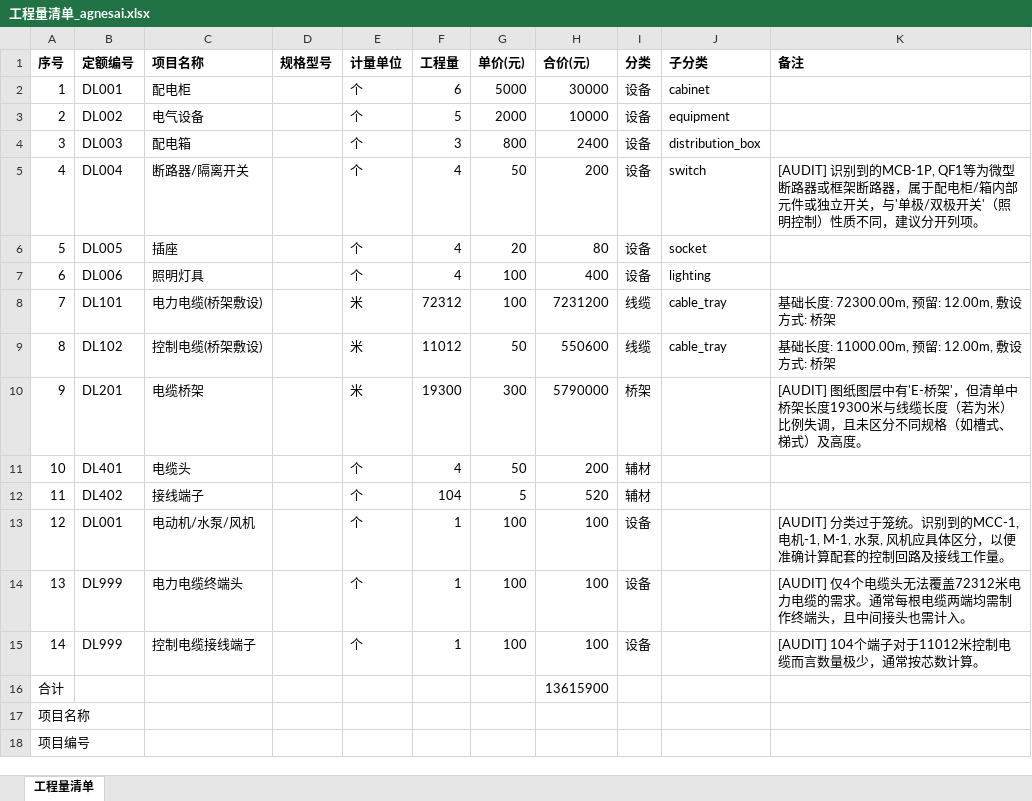
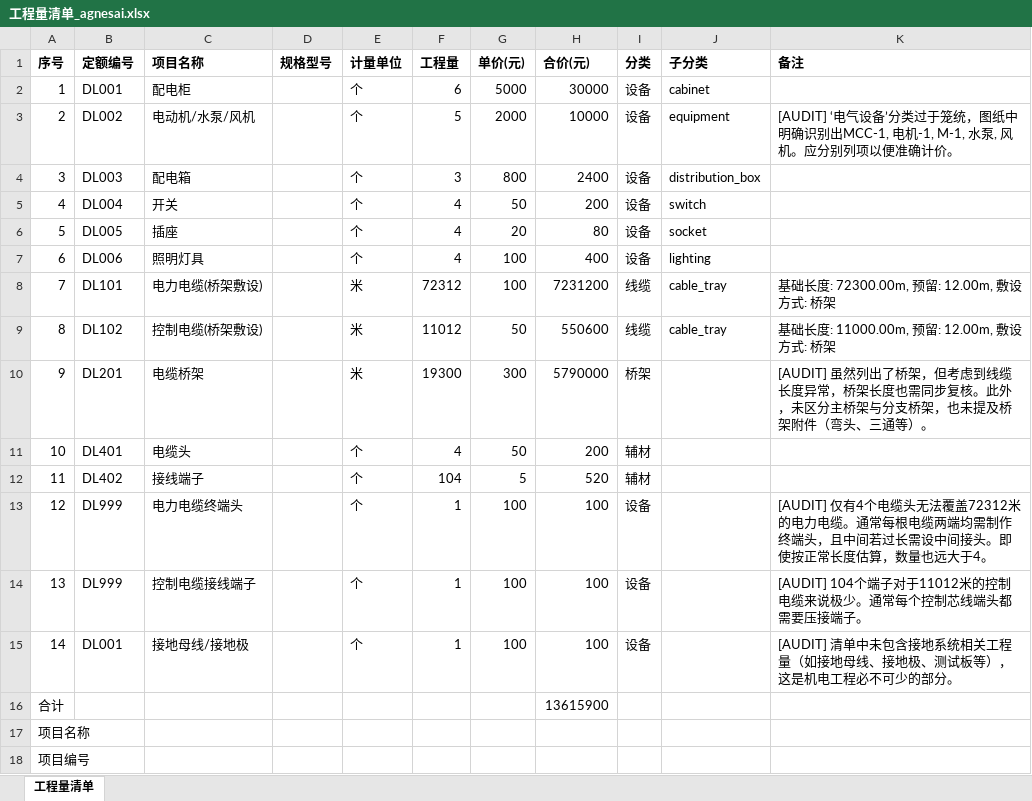
Before and after one commit to clarktowj/skills-introduction-to-github, an Excel workbook: mech_elec_ai_calculator/outputs/工程量清单_agnesai.xlsx, sheet 工程量清单, drawn as a sheet; values as stored, in another font and other column widths than the file's, no borders; the diff names each change by its address in the sheet, - before the commit and + after, or states it on an @@ line.

Commit message:
feat: 机电AI自动算量与三维建模系统方案
Co-authored-by: traeagent <traeagent@users.noreply.github.com>

```diff
--- a/mech_elec_ai_calculator/outputs/工程量清单_agnesai.xlsx (sheet 工程量清单)
+++ b/mech_elec_ai_calculator/outputs/工程量清单_agnesai.xlsx (sheet 工程量清单)
-C3 (项目名称): 电气设备
+C3 (项目名称): 电动机/水泵/风机
-K3 (备注): (empty)
+K3 (备注): [AUDIT] ‘电气设备’分类过于笼统，图纸中明确识别出MCC-1, 电机-1, M-1, 水泵, 风机。应分别列项以便准确计价。
-C5 (项目名称): 断路器/隔离开关
+C5 (项目名称): 开关
-K5 (备注): [AUDIT] 识别到的MCB-1P, QF1等为微型断路器或框架断路器，属于配电柜/箱内部元件或独立开关，与'单极/双极开关'（照明控制）性质不同，建议分开列项。
+K5 (备注): (empty)
-K10 (备注): [AUDIT] 图纸图层中有'E-桥架'，但清单中桥架长度19300米与线缆长度（若为米）比例失调，且未区分不同规格（如槽式、梯式）及高度。
+K10 (备注): [AUDIT] 虽然列出了桥架，但考虑到线缆长度异常，桥架长度也需同步复核。此外，未区分主桥架与分支桥架，也未提及桥架附件（弯头、三通等）。
-B13 (定额编号): DL001
+B13 (定额编号): DL999
-C13 (项目名称): 电动机/水泵/风机
+C13 (项目名称): 电力电缆终端头
-K13 (备注): [AUDIT] 分类过于笼统。识别到的MCC-1, 电机-1, M-1, 水泵, 风机应具体区分，以便准确计算配套的控制回路及接线工作量。
+K13 (备注): [AUDIT] 仅有4个电缆头无法覆盖72312米的电力电缆。通常每根电缆两端均需制作终端头，且中间若过长需设中间接头。即使按正常长度估算，数量也远大于4。
-C14 (项目名称): 电力电缆终端头
+C14 (项目名称): 控制电缆接线端子
-K14 (备注): [AUDIT] 仅4个电缆头无法覆盖72312米电力电缆的需求。通常每根电缆两端均需制作终端头，且中间接头也需计入。
+K14 (备注): [AUDIT] 104个端子对于11012米的控制电缆来说极少。通常每个控制芯线端头都需要压接端子。
-B15 (定额编号): DL999
+B15 (定额编号): DL001
-C15 (项目名称): 控制电缆接线端子
+C15 (项目名称): 接地母线/接地极
-K15 (备注): [AUDIT] 104个端子对于11012米控制电缆而言数量极少，通常按芯数计算。
+K15 (备注): [AUDIT] 清单中未包含接地系统相关工程量（如接地母线、接地极、测试板等），这是机电工程必不可少的部分。
```
